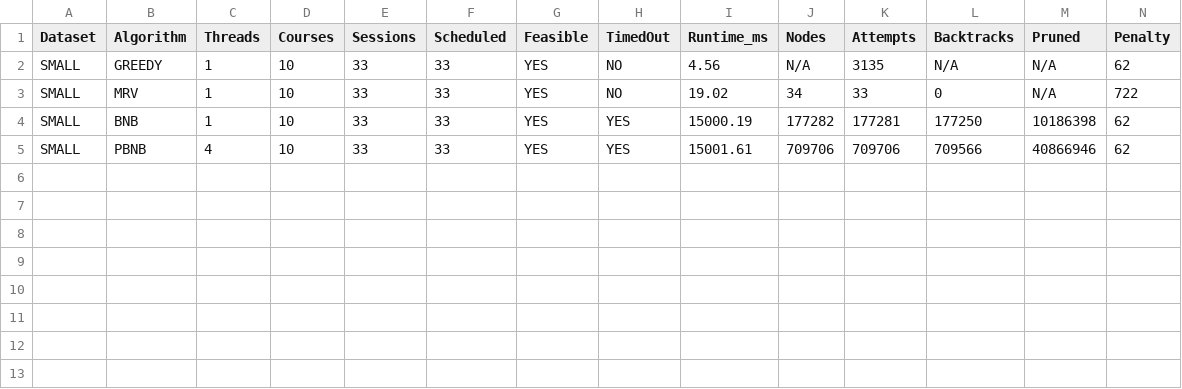
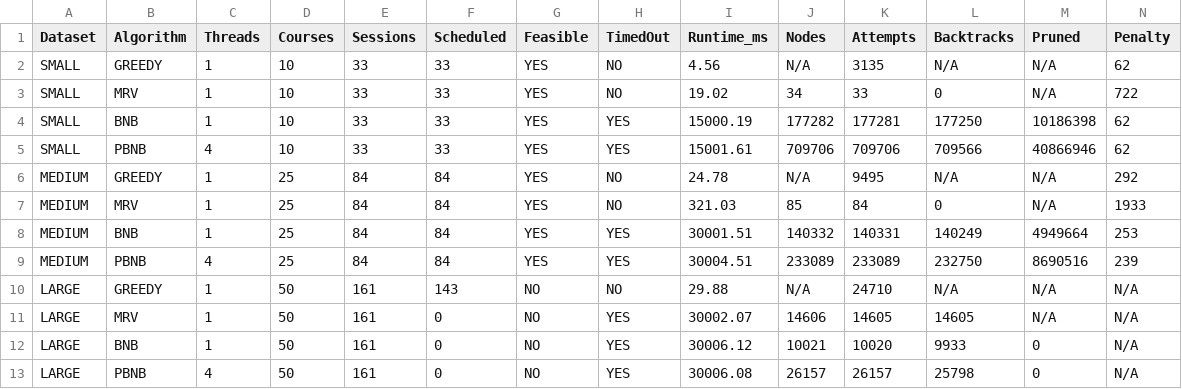
Before and after one commit to AnushkaGite/constraint-based-timetable-generation, a CSV file: cpp/benchmark_results.csv, drawn as a sheet; only a part is shown; rows hold the shown columns only; the diff names each change by its address in the sheet, - before the commit and + after, or states it on an @@ line.

Commit message:
Initial commit of all project files

```diff
--- a/cpp/benchmark_results.csv
+++ b/cpp/benchmark_results.csv
+row 6: MEDIUM | GREEDY | 1 | 25 | 84 | 84 | YES | NO | 24.78 | N/A | 9495 | N/A | N/A | 292
+row 7: MEDIUM | MRV | 1 | 25 | 84 | 84 | YES | NO | 321.03 | 85 | 84 | 0 | N/A | 1933
+row 8: MEDIUM | BNB | 1 | 25 | 84 | 84 | YES | YES | 30001.51 | 140332 | 140331 | 140249 | 4949664 | 253
+row 9: MEDIUM | PBNB | 4 | 25 | 84 | 84 | YES | YES | 30004.51 | 233089 | 233089 | 232750 | 8690516 | 239
+row 10: LARGE | GREEDY | 1 | 50 | 161 | 143 | NO | NO | 29.88 | N/A | 24710 | N/A | N/A | N/A
+row 11: LARGE | MRV | 1 | 50 | 161 | 0 | NO | YES | 30002.07 | 14606 | 14605 | 14605 | N/A | N/A
+row 12: LARGE | BNB | 1 | 50 | 161 | 0 | NO | YES | 30006.12 | 10021 | 10020 | 9933 | 0 | N/A
+row 13: LARGE | PBNB | 4 | 50 | 161 | 0 | NO | YES | 30006.08 | 26157 | 26157 | 25798 | 0 | N/A
```
